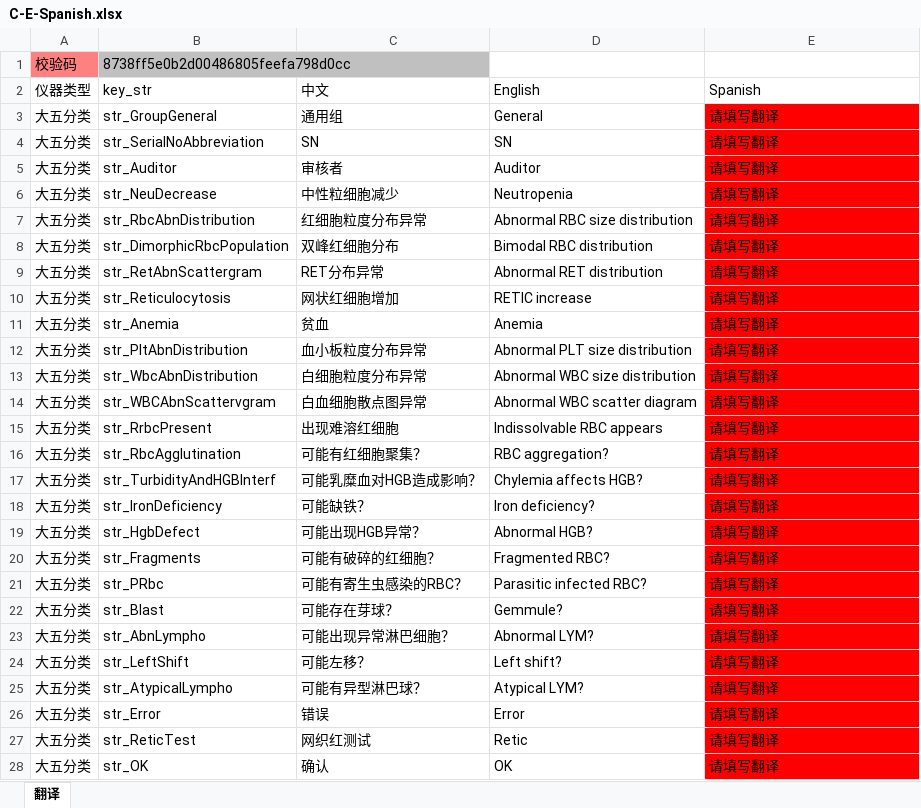
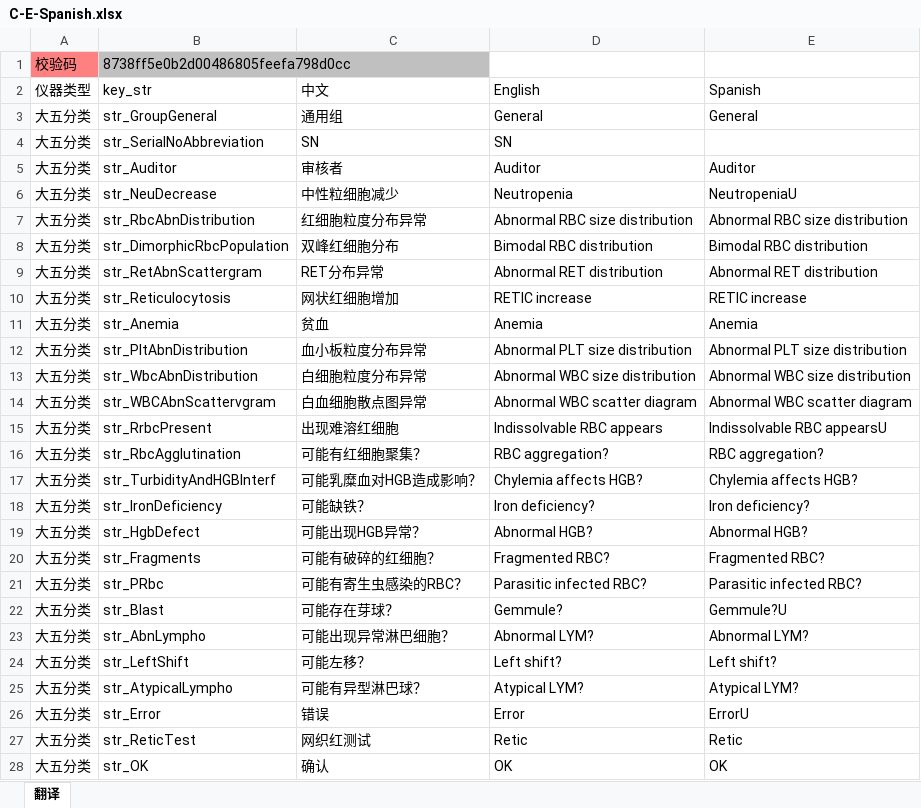
Before and after one commit to NGBCODER/CheckTranslationWidthAPP, an Excel workbook: CheckTranslationWidthAPP/CheckTranslationWidthAPP/bin/Debug/C-E-Spanish.xlsx, sheet 翻译, drawn as a sheet; only a part is shown; values as stored, in another font and other column widths than the file's, no borders; the diff covers the shown part only; the diff names each change by its address in the sheet, - before the commit and + after, or states it on an @@ line.

```diff
--- a/CheckTranslationWidthAPP/CheckTranslationWidthAPP/bin/Debug/C-E-Spanish.xlsx (sheet 翻译)
+++ b/CheckTranslationWidthAPP/CheckTranslationWidthAPP/bin/Debug/C-E-Spanish.xlsx (sheet 翻译)
-E3 (Spanish): 请填写翻译
+E3 (Spanish): General
-E3:E28 fill: #FF0000
+E3:E28 fill: none
-E4 (Spanish): 请填写翻译
+E4 (Spanish): (empty)
-E5 (Spanish): 请填写翻译
+E5 (Spanish): Auditor
-E6 (Spanish): 请填写翻译
+E6 (Spanish): NeutropeniaU
-E7 (Spanish): 请填写翻译
+E7 (Spanish): Abnormal RBC size distribution
-E8 (Spanish): 请填写翻译
+E8 (Spanish): Bimodal RBC distribution
-E9 (Spanish): 请填写翻译
+E9 (Spanish): Abnormal RET distribution
-E10 (Spanish): 请填写翻译
+E10 (Spanish): RETIC increase
-E11 (Spanish): 请填写翻译
+E11 (Spanish): Anemia
-E12 (Spanish): 请填写翻译
+E12 (Spanish): Abnormal PLT size distribution
-E13 (Spanish): 请填写翻译
+E13 (Spanish): Abnormal WBC size distribution
-E14 (Spanish): 请填写翻译
+E14 (Spanish): Abnormal WBC scatter diagram
-E15 (Spanish): 请填写翻译
+E15 (Spanish): Indissolvable RBC appearsU
-E16 (Spanish): 请填写翻译
+E16 (Spanish): RBC aggregation?
-E17 (Spanish): 请填写翻译
+E17 (Spanish): Chylemia affects HGB?
-E18 (Spanish): 请填写翻译
+E18 (Spanish): Iron deficiency?
-E19 (Spanish): 请填写翻译
+E19 (Spanish): Abnormal HGB?
-E20 (Spanish): 请填写翻译
+E20 (Spanish): Fragmented RBC?
-E21 (Spanish): 请填写翻译
+E21 (Spanish): Parasitic infected RBC?
-E22 (Spanish): 请填写翻译
+E22 (Spanish): Gemmule?U
-E23 (Spanish): 请填写翻译
+E23 (Spanish): Abnormal LYM?
-E24 (Spanish): 请填写翻译
+E24 (Spanish): Left shift?
-E25 (Spanish): 请填写翻译
+E25 (Spanish): Atypical LYM?
-E26 (Spanish): 请填写翻译
+E26 (Spanish): ErrorU
-E27 (Spanish): 请填写翻译
+E27 (Spanish): Retic
-E28 (Spanish): 请填写翻译
+E28 (Spanish): OK
```
Also changed, not shown: 48 edited cells and cell formats elsewhere in this sheet, 25 other files.
